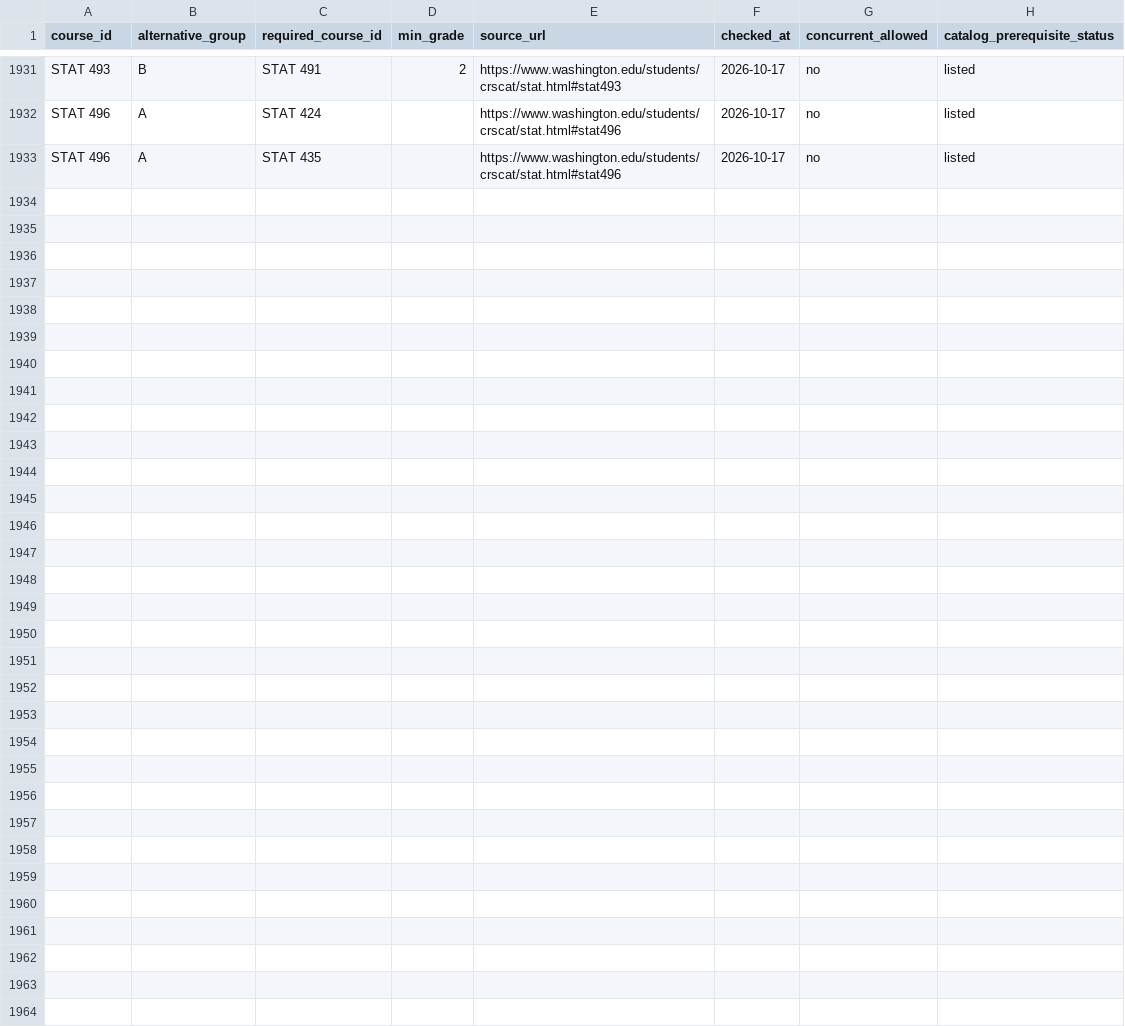
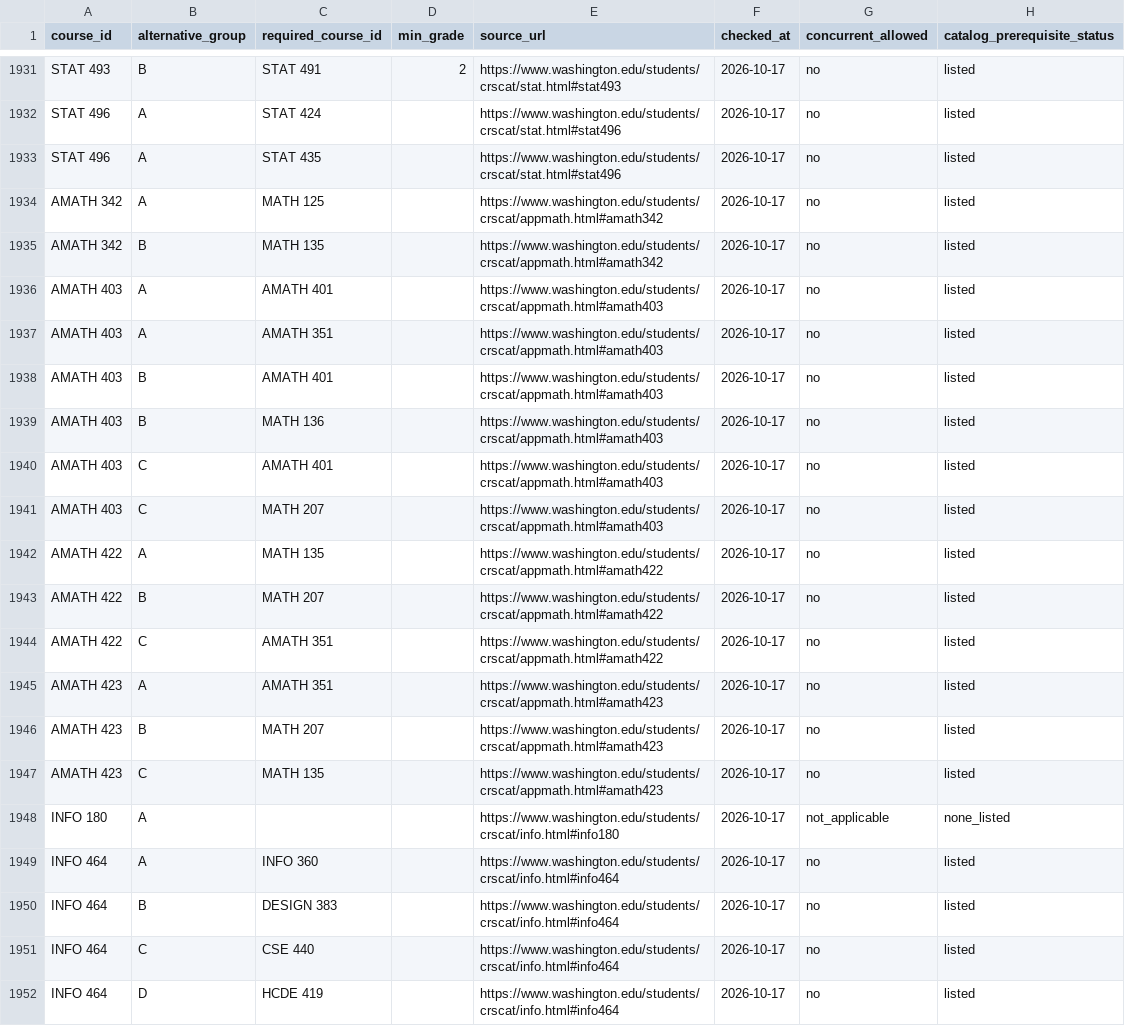
Before and after one commit to irenearin0723-stack/degreegps, a CSV file: data/target_courses/prerequisites.csv, drawn as a sheet; only a part is shown, gaps mark what is left out.

```diff
--- a/data/target_courses/prerequisites.csv
+++ b/data/target_courses/prerequisites.csv
@@ -1933 +1933,20 @@
 "STAT 496","A","STAT 435","","https://www.washington.edu/students/crscat/stat.html#stat496","2026-10-17","no","listed"
+"AMATH 342","A","MATH 125","","https://www.washington.edu/students/crscat/appmath.html#amath342","2026-10-17","no","listed"
+"AMATH 342","B","MATH 135","","https://www.washington.edu/students/crscat/appmath.html#amath342","2026-10-17","no","listed"
+"AMATH 403","A","AMATH 401","","https://www.washington.edu/students/crscat/appmath.html#amath403","2026-10-17","no","listed"
+"AMATH 403","A","AMATH 351","","https://www.washington.edu/students/crscat/appmath.html#amath403","2026-10-17","no","listed"
+"AMATH 403","B","AMATH 401","","https://www.washington.edu/students/crscat/appmath.html#amath403","2026-10-17","no","listed"
+"AMATH 403","B","MATH 136","","https://www.washington.edu/students/crscat/appmath.html#amath403","2026-10-17","no","listed"
+"AMATH 403","C","AMATH 401","","https://www.washington.edu/students/crscat/appmath.html#amath403","2026-10-17","no","listed"
+"AMATH 403","C","MATH 207","","https://www.washington.edu/students/crscat/appmath.html#amath403","2026-10-17","no","listed"
+"AMATH 422","A","MATH 135","","https://www.washington.edu/students/crscat/appmath.html#amath422","2026-10-17","no","listed"
+"AMATH 422","B","MATH 207","","https://www.washington.edu/students/crscat/appmath.html#amath422","2026-10-17","no","listed"
+"AMATH 422","C","AMATH 351","","https://www.washington.edu/students/crscat/appmath.html#amath422","2026-10-17","no","listed"
+"AMATH 423","A","AMATH 351","","https://www.washington.edu/students/crscat/appmath.html#amath423","2026-10-17","no","listed"
+"AMATH 423","B","MATH 207","","https://www.washington.edu/students/crscat/appmath.html#amath423","2026-10-17","no","listed"
+"AMATH 423","C","MATH 135","","https://www.washington.edu/students/crscat/appmath.html#amath423","2026-10-17","no","listed"
+"INFO 180","A","","","https://www.washington.edu/students/crscat/info.html#info180","2026-10-17","not_applicable","none_listed"
+"INFO 464","A","INFO 360","","https://www.washington.edu/students/crscat/info.html#info464","2026-10-17","no","listed"
+"INFO 464","B","DESIGN 383","","https://www.washington.edu/students/crscat/info.html#info464","2026-10-17","no","listed"
+"INFO 464","C","CSE 440","","https://www.washington.edu/students/crscat/info.html#info464","2026-10-17","no","listed"
+"INFO 464","D","HCDE 419","","https://www.washington.edu/students/crscat/info.html#info464","2026-10-17","no","listed"
```
Also changed, not shown: data/target_courses/info_winter_inventory.csv, 18 other files.
